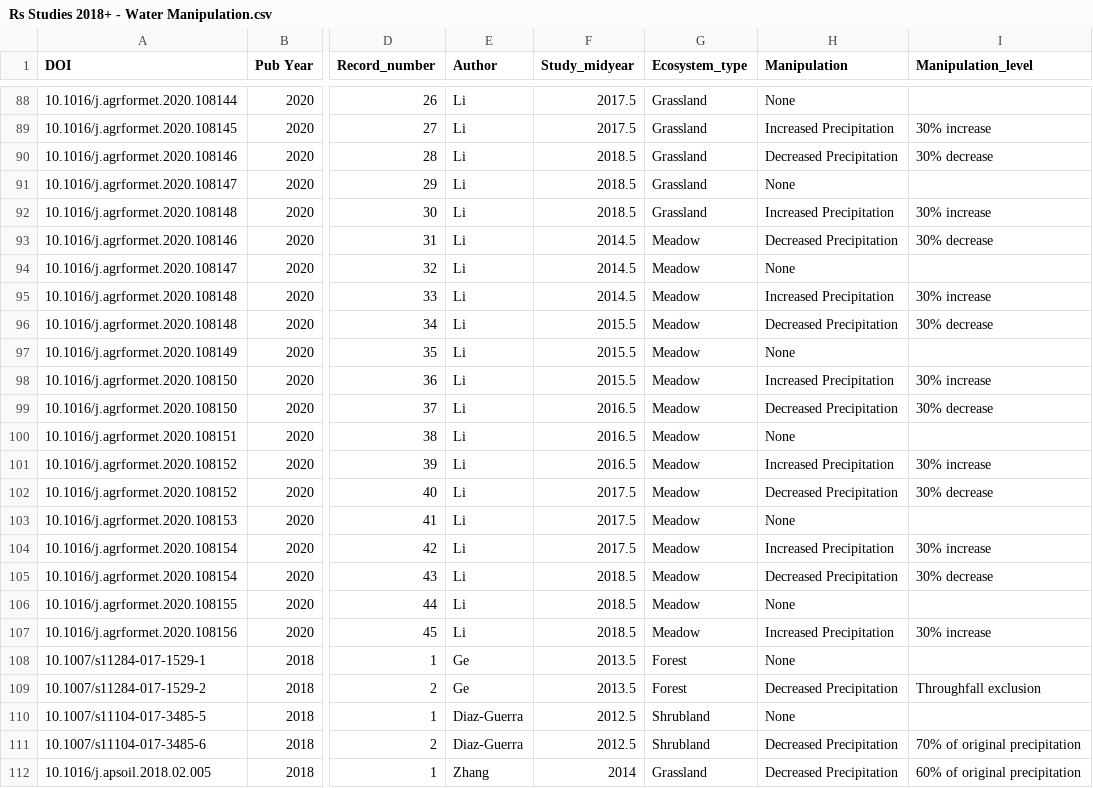
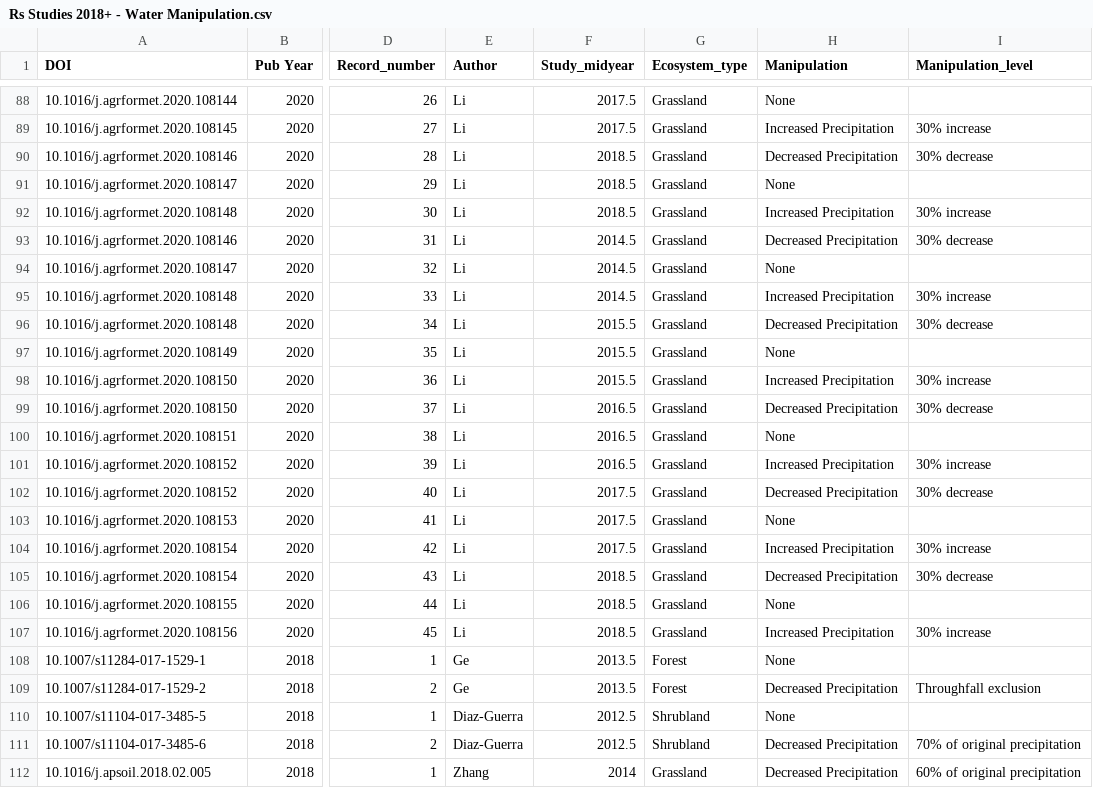
Before and after one commit to COMPASS-DOE/rs-synthesis, a CSV file: rs/Rs Studies 2018+ - Water Manipulation.csv, drawn as a sheet; only a part is shown, gaps mark what is left out; the diff covers the shown part only; the diff names each change by its address in the sheet, - before the commit and + after, or states it on an @@ line.

Commit message:
Collapse Ecosystem_type
All 'meadow' or 'pasture' changed to "grassland"
All 'savannah' changed to 'savanna'

```diff
--- a/rs/Rs Studies 2018+ - Water Manipulation.csv
+++ b/rs/Rs Studies 2018+ - Water Manipulation.csv
-G93:G107 (Ecosystem_type): Meadow
+G93:G107 (Ecosystem_type): Grassland
```
Also changed, not shown: 19 edited cells elsewhere in this file, rs/Variance and N - Water manipulations.csv, 3 other files.
